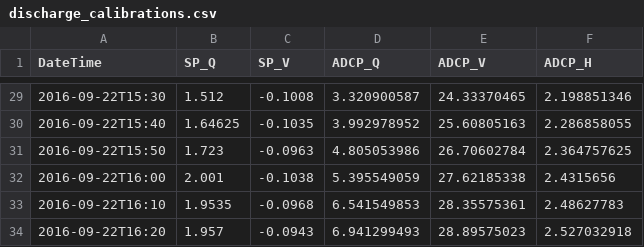
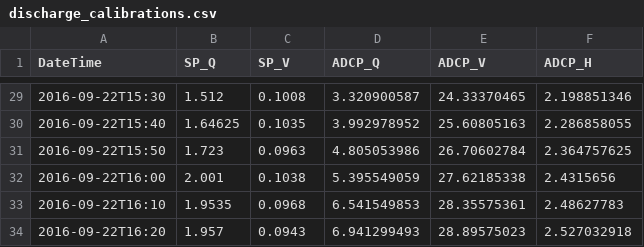
Before and after one commit to wkearn/TidalFluxExampleData.jl, a CSV file: data/adcp/sweeney/calibrations/acfb2947d11e0177/discharge_calibrations.csv, drawn as a sheet; only a part is shown, gaps mark what is left out; the diff covers the shown part only.

```diff
--- a/data/adcp/sweeney/calibrations/acfb2947d11e0177/discharge_calibrations.csv
+++ b/data/adcp/sweeney/calibrations/acfb2947d11e0177/discharge_calibrations.csv
@@ -29,6 +29,6 @@ DateTime,SP_Q,SP_V,ADCP_Q,ADCP_V,ADCP_H
-2016-09-22T15:30,1.512,-0.1008,3.320900587,24.33370465,2.198851346
-2016-09-22T15:40,1.64625,-0.1035,3.992978952,25.60805163,2.286858055
-2016-09-22T15:50,1.723,-0.0963,4.805053986,26.70602784,2.364757625
-2016-09-22T16:00,2.001,-0.1038,5.395549059,27.62185338,2.4315656
-2016-09-22T16:10,1.9535,-0.0968,6.541549853,28.35575361,2.48627783
-2016-09-22T16:20,1.957,-0.0943,6.941299493,28.89575023,2.527032918
+2016-09-22T15:30,1.512,0.1008,3.320900587,24.33370465,2.198851346
+2016-09-22T15:40,1.64625,0.1035,3.992978952,25.60805163,2.286858055
+2016-09-22T15:50,1.723,0.0963,4.805053986,26.70602784,2.364757625
+2016-09-22T16:00,2.001,0.1038,5.395549059,27.62185338,2.4315656
+2016-09-22T16:10,1.9535,0.0968,6.541549853,28.35575361,2.48627783
+2016-09-22T16:20,1.957,0.0943,6.941299493,28.89575023,2.527032918
```
Also changed, not shown: 27 edited cells elsewhere in this file.
